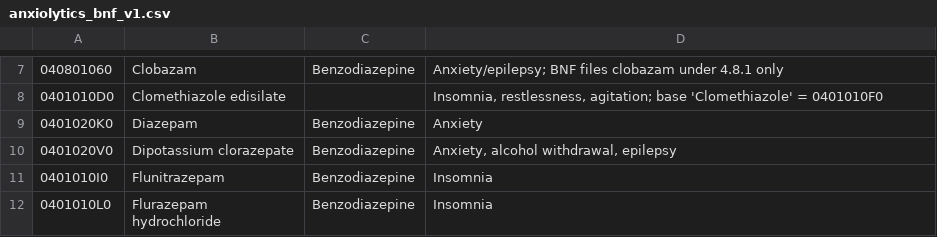
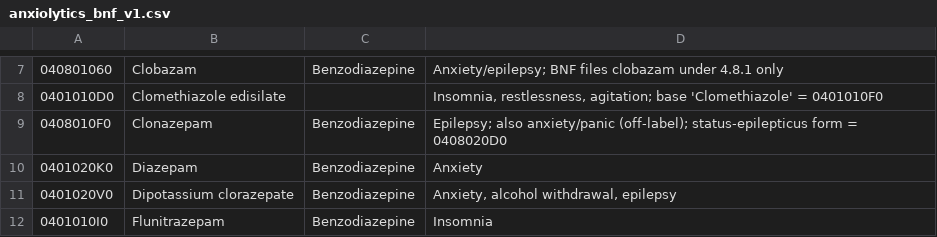
Before and after one commit to smc25/code_lists, a CSV file: anxiolytics_bnf_v1.csv, drawn as a sheet; only a part is shown, gaps mark what is left out; the shorter side is filled out with more unchanged rows; the diff names each change by its address in the sheet, - before the commit and + after, or states it on an @@ line.

Commit message:
Update anxiolytics_bnf_v1.csv
clonazepam added

```diff
--- a/anxiolytics_bnf_v1.csv
+++ b/anxiolytics_bnf_v1.csv
+row 9: 0408010F0 | Clonazepam | Benzodiazepine | Epilepsy; also anxiety/panic (off-label); status-epilepticus form = 0408020D0
```
